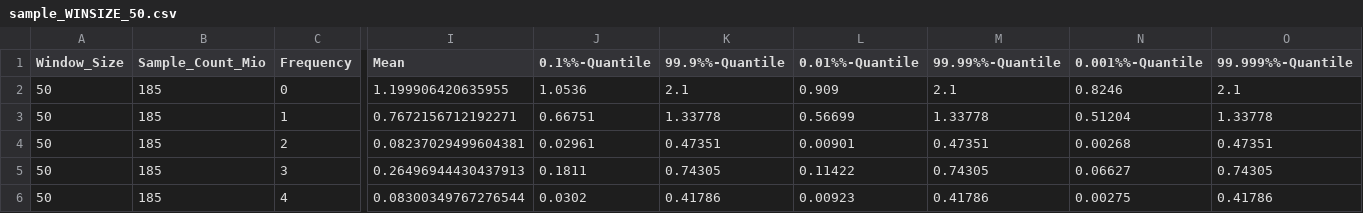
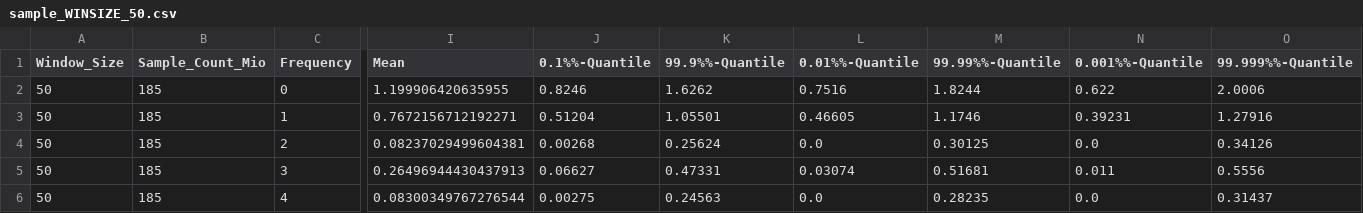
Before and after one commit to qwerdenkerXD/prot-fin-dev, a CSV file: experiments/recog_with_fft/results/_v0.4-exp-uniref_sampling/sample_WINSIZE_50.csv, drawn as a sheet; only a part is shown, gaps mark what is left out; the diff covers the shown part only; the diff names each change by its address in the sheet, - before the commit and + after, or states it on an @@ line.

```diff
--- a/experiments/recog_with_fft/results/_v0.4-exp-uniref_sampling/sample_WINSIZE_50.csv
+++ b/experiments/recog_with_fft/results/_v0.4-exp-uniref_sampling/sample_WINSIZE_50.csv
-J2 (0.1%%-Quantile): 1.0536
+J2 (0.1%%-Quantile): 0.8246
-K2 (99.9%%-Quantile): 2.1
+K2 (99.9%%-Quantile): 1.6262
-L2 (0.01%%-Quantile): 0.909
+L2 (0.01%%-Quantile): 0.7516
-M2 (99.99%%-Quantile): 2.1
+M2 (99.99%%-Quantile): 1.8244
-N2 (0.001%%-Quantile): 0.8246
+N2 (0.001%%-Quantile): 0.622
-O2 (99.999%%-Quantile): 2.1
+O2 (99.999%%-Quantile): 2.0006
-J3 (0.1%%-Quantile): 0.66751
+J3 (0.1%%-Quantile): 0.51204
-K3 (99.9%%-Quantile): 1.33778
+K3 (99.9%%-Quantile): 1.05501
-L3 (0.01%%-Quantile): 0.56699
+L3 (0.01%%-Quantile): 0.46605
-M3 (99.99%%-Quantile): 1.33778
+M3 (99.99%%-Quantile): 1.1746
-N3 (0.001%%-Quantile): 0.51204
+N3 (0.001%%-Quantile): 0.39231
-O3 (99.999%%-Quantile): 1.33778
+O3 (99.999%%-Quantile): 1.27916
-J4 (0.1%%-Quantile): 0.02961
+J4 (0.1%%-Quantile): 0.00268
-K4 (99.9%%-Quantile): 0.47351
+K4 (99.9%%-Quantile): 0.25624
-L4 (0.01%%-Quantile): 0.00901
+L4 (0.01%%-Quantile): 0.0
-M4 (99.99%%-Quantile): 0.47351
+M4 (99.99%%-Quantile): 0.30125
-N4 (0.001%%-Quantile): 0.00268
+N4 (0.001%%-Quantile): 0.0
-O4 (99.999%%-Quantile): 0.47351
+O4 (99.999%%-Quantile): 0.34126
-J5 (0.1%%-Quantile): 0.1811
+J5 (0.1%%-Quantile): 0.06627
-K5 (99.9%%-Quantile): 0.74305
+K5 (99.9%%-Quantile): 0.47331
-L5 (0.01%%-Quantile): 0.11422
+L5 (0.01%%-Quantile): 0.03074
-M5 (99.99%%-Quantile): 0.74305
+M5 (99.99%%-Quantile): 0.51681
-N5 (0.001%%-Quantile): 0.06627
+N5 (0.001%%-Quantile): 0.011
-O5 (99.999%%-Quantile): 0.74305
+O5 (99.999%%-Quantile): 0.5556
-J6 (0.1%%-Quantile): 0.0302
+J6 (0.1%%-Quantile): 0.00275
-K6 (99.9%%-Quantile): 0.41786
+K6 (99.9%%-Quantile): 0.24563
-L6 (0.01%%-Quantile): 0.00923
+L6 (0.01%%-Quantile): 0.0
-M6 (99.99%%-Quantile): 0.41786
+M6 (99.99%%-Quantile): 0.28235
-N6 (0.001%%-Quantile): 0.00275
+N6 (0.001%%-Quantile): 0.0
-O6 (99.999%%-Quantile): 0.41786
+O6 (99.999%%-Quantile): 0.31437
```
Also changed, not shown: 126 edited cells elsewhere in this file, experiments/recog_with_fft/results/_v0.4-exp-uniref_sampling/sample_WINSIZE_100.csv, experiments/recog_with_fft/results/_v0.4-exp-uniref_sampling/sample_WINSIZE_60.csv, 15 other files.
